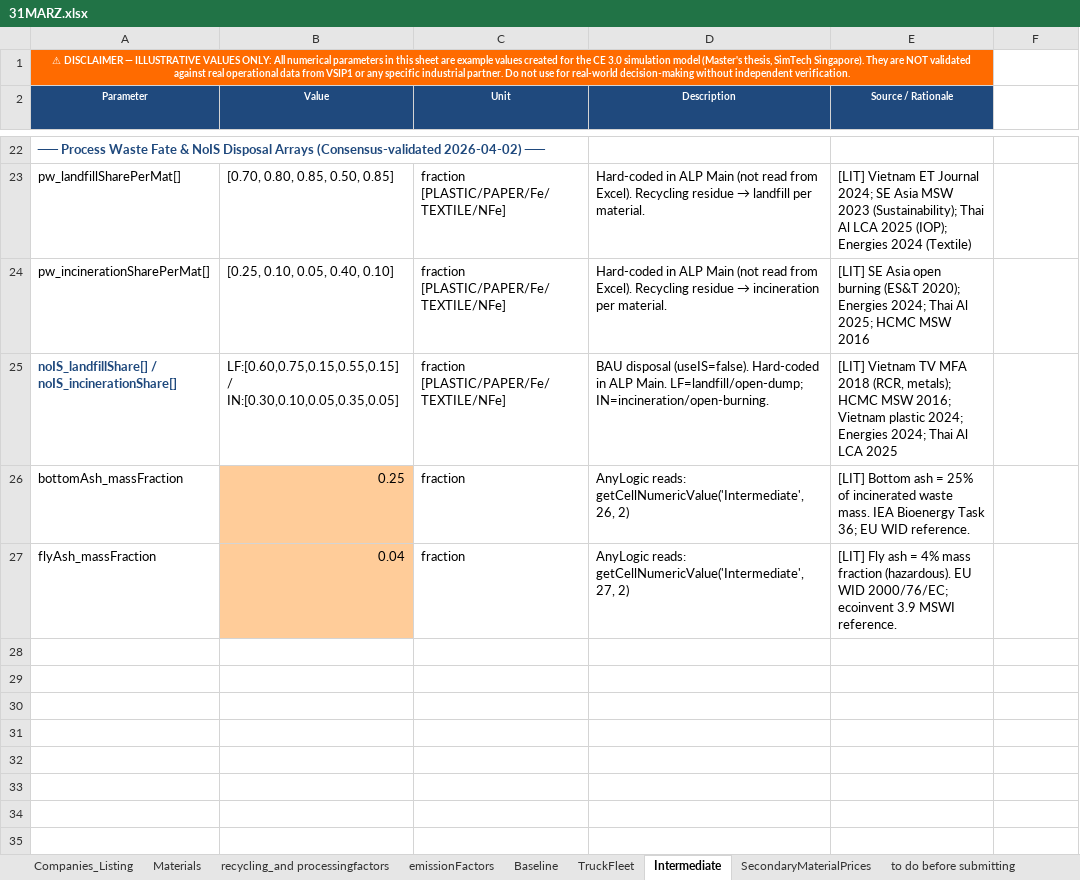
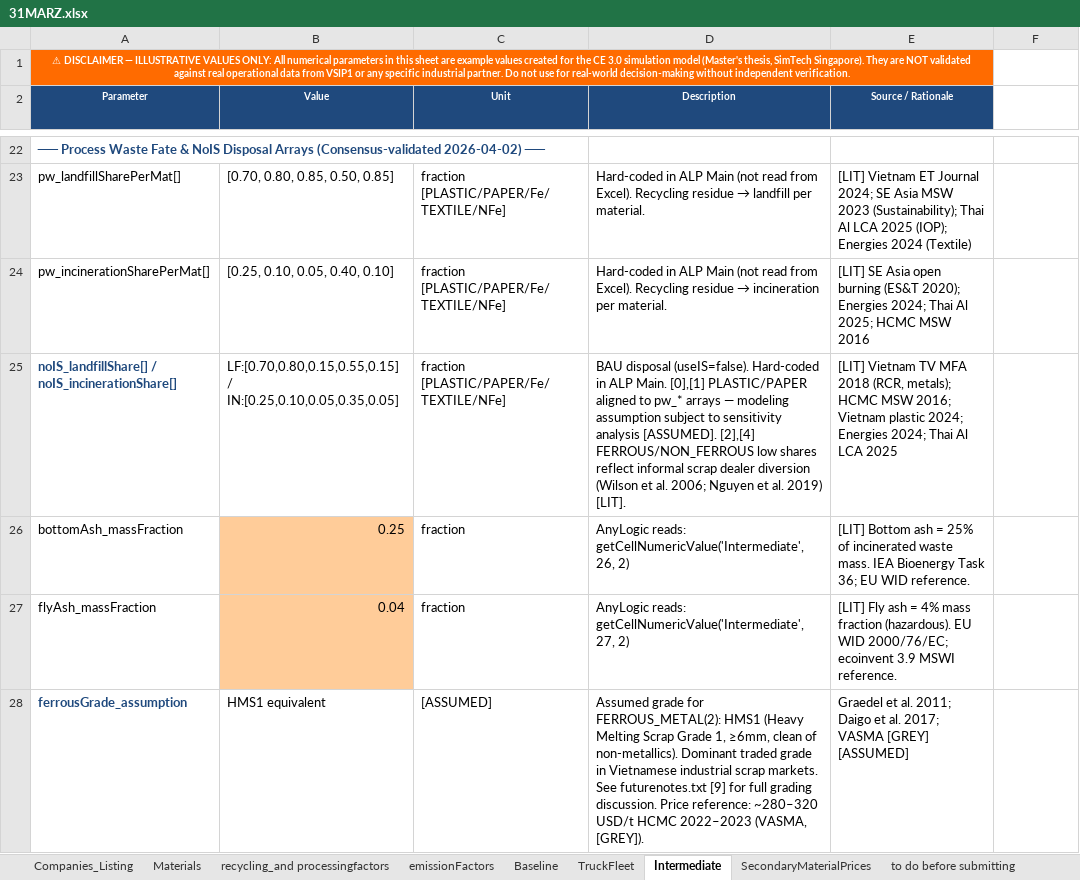
Before and after one commit to caterinapuccio/MAanylogic, an Excel workbook: 31MARZ.xlsx, sheet Intermediate, drawn as a sheet; only a part is shown, gaps mark what is left out; values as stored, in another font and other column widths than the file's, no borders; the diff names each change by its address in the sheet, - before the commit and + after, or states it on an @@ line.

```diff
--- a/31MARZ.xlsx (sheet Intermediate)
+++ b/31MARZ.xlsx (sheet Intermediate)
-B25 (Value): LF:[0.60,0.75,0.15,0.55,0.15] / IN:[0.30,0.10,0.05,0.35,0.05]
+B25 (Value): LF:[0.70,0.80,0.15,0.55,0.15] / IN:[0.25,0.10,0.05,0.35,0.05]
-D25 (Description): …ALP Main. LF=landfill/open-dump; IN=incineration/open-burning.
+D25 (Description): …ALP Main. [0],[1] PLASTIC/PAPER aligned to pw_* arrays — modeling assumption subject to sensitivity analysis [ASSUMED]. [2],[4] FERROUS/NON_FERROUS low shares reflect informal scrap dealer diversion (Wilson et al. 2006; Nguyen et al. 2019) [LIT].
+row 28: ferrousGrade_assumption | HMS1 equivalent | [ASSUMED] | Assumed grade for FERROUS_METAL(2): HMS1 (Heavy Melting Scrap Grade 1, ≥6mm, clean of non-metallics). Dominant traded grade in Vietnamese industrial scrap markets. See futurenotes.txt [9] for full grading discussion. Price reference: ~280–320 USD/t HCMC 2022–2023 (VASMA, [GREY]). | Graedel et al. 2011; Daigo et al. 2017; VASMA [GREY] [ASSUMED]
```
Also changed, not shown: sheet TruckFleet, 2 other files.
